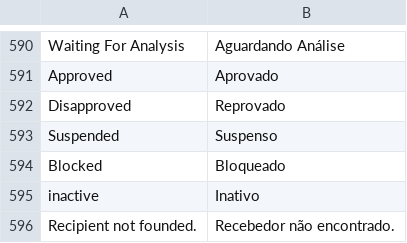
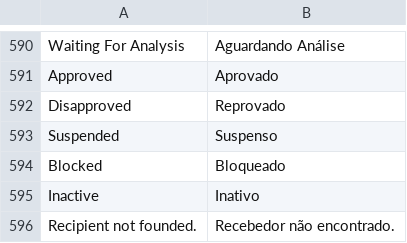
Before and after one commit to pagarme/magento2, a CSV file: i18n/pt_BR.csv, drawn as a sheet; only a part is shown, gaps mark what is left out.

Commit message:
chore: fix typo

```diff
--- a/i18n/pt_BR.csv
+++ b/i18n/pt_BR.csv
@@ -594,3 +594,3 @@
 "Blocked","Bloqueado"
-"inactive","Inativo"
+"Inactive","Inativo"
 "Recipient not founded.","Recebedor não encontrado."
```
